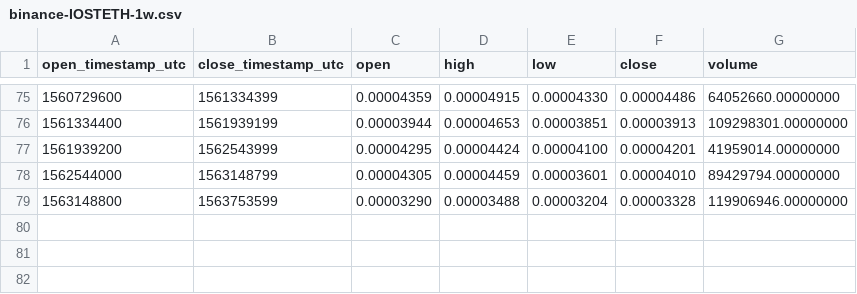
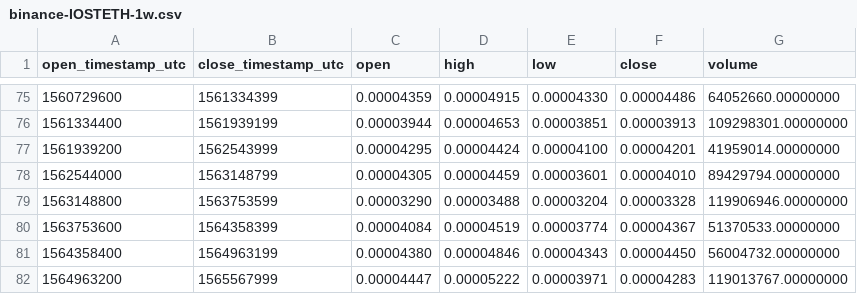
Before and after one commit to cryptobigbro/binance-IOSTETH, a CSV file: binance-IOSTETH-1w.csv, drawn as a sheet; only a part is shown, gaps mark what is left out; the diff names each change by its address in the sheet, - before the commit and + after, or states it on an @@ line.

```diff
--- a/binance-IOSTETH-1w.csv
+++ b/binance-IOSTETH-1w.csv
+row 80: 1563753600 | 1564358399 | 0.00004084 | 0.00004519 | 0.00003774 | 0.00004367 | 51370533.00000000
+row 81: 1564358400 | 1564963199 | 0.00004380 | 0.00004846 | 0.00004343 | 0.00004450 | 56004732.00000000
+row 82: 1564963200 | 1565567999 | 0.00004447 | 0.00005222 | 0.00003971 | 0.00004283 | 119013767.00000000
```
Also changed, not shown: binance-IOSTETH-1M.csv, binance-IOSTETH-1d.csv, 1 other file.
